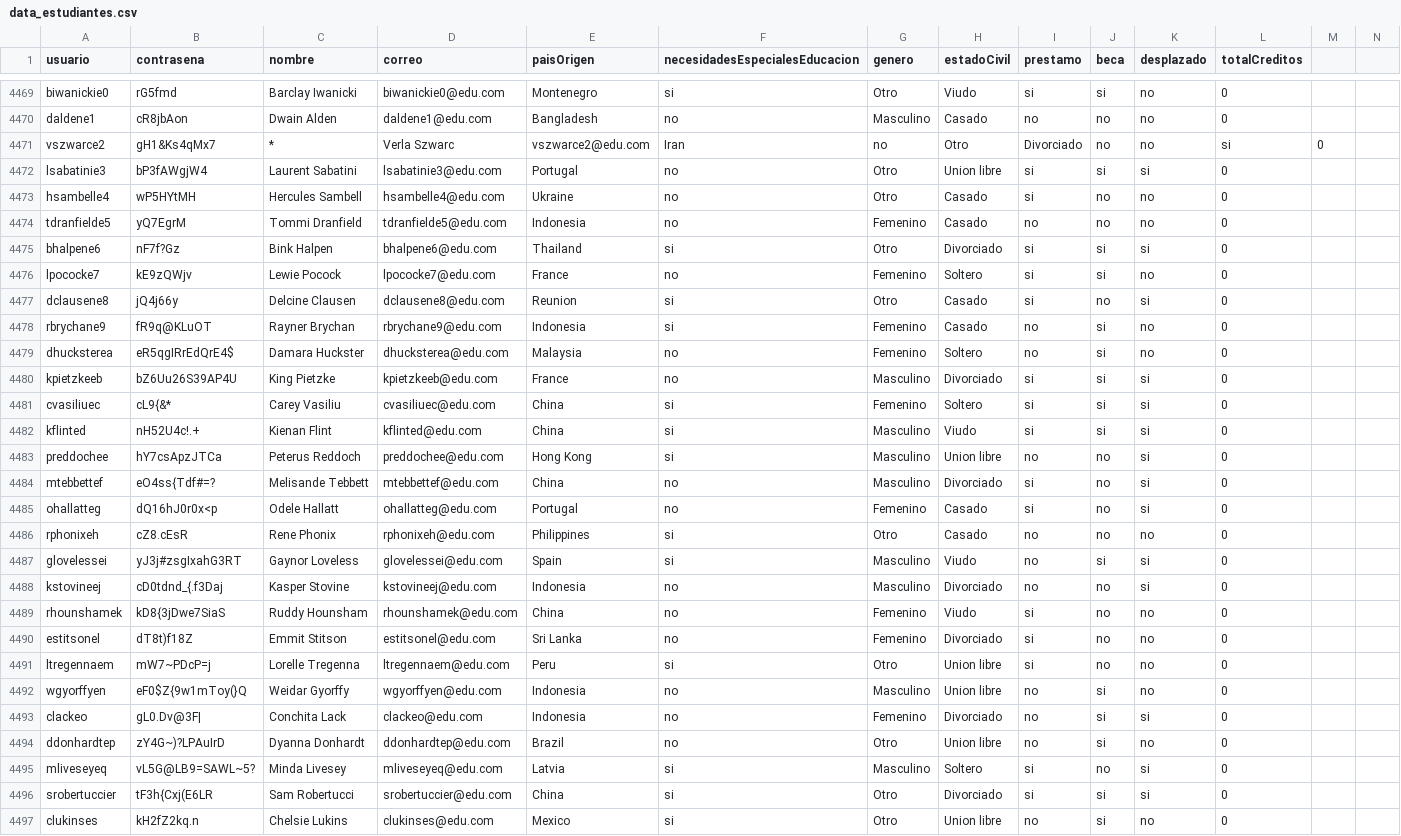
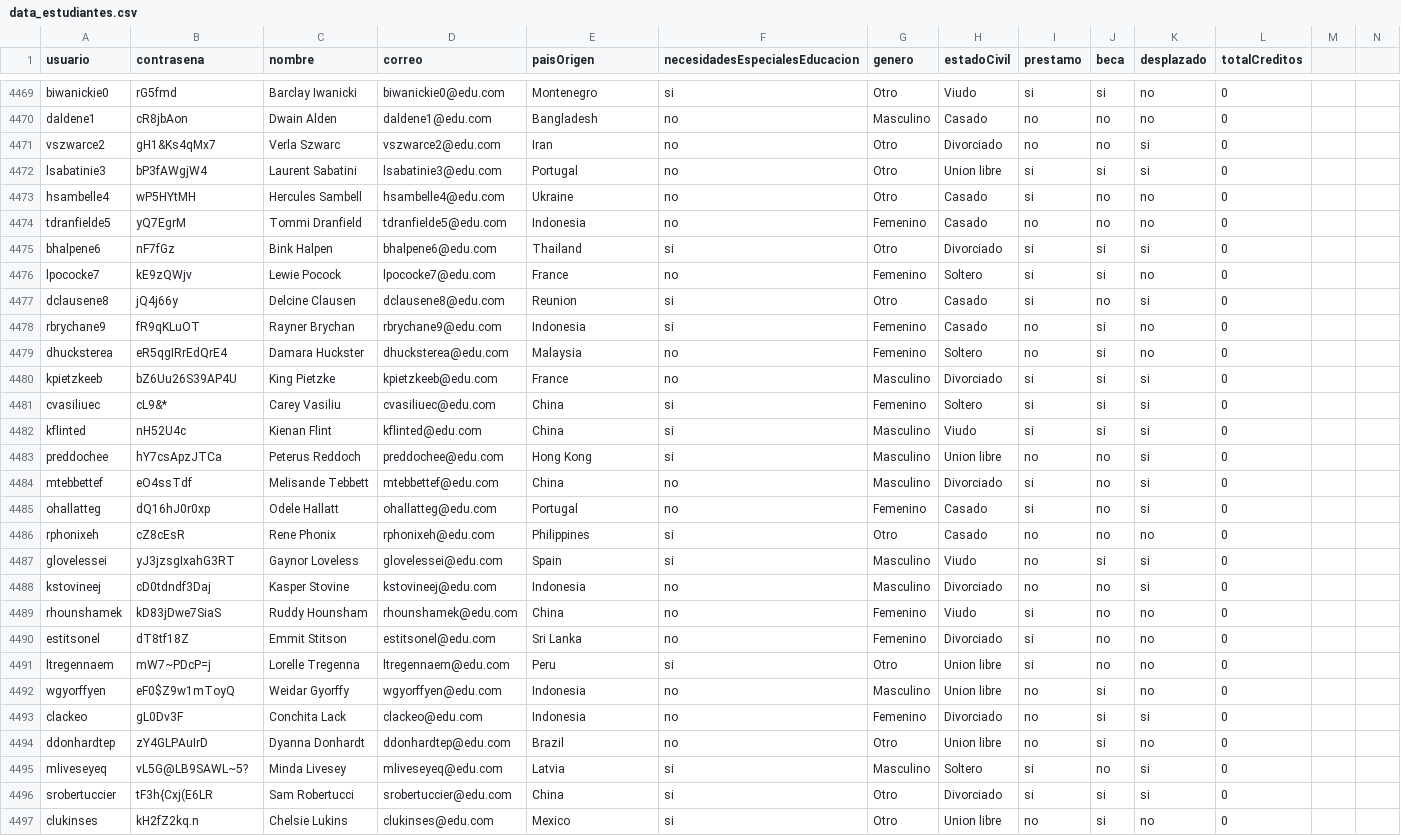
Before and after one commit to natam226/datasets_proyecto, a CSV file: more_data/preliminar/data_estudiantes.csv, drawn as a sheet; only a part is shown, gaps mark what is left out.

Commit message:
Update data_estudiantes.csv

```diff
--- a/more_data/preliminar/data_estudiantes.csv
+++ b/more_data/preliminar/data_estudiantes.csv
@@ -4470,3 +4470,3 @@ biwanickie0,rG5fmd,Barclay Iwanicki,biwanickie0@edu.com,Montenegro,si,Otro,Viudo
 daldene1,cR8jbAon,Dwain Alden,daldene1@edu.com,Bangladesh,no,Masculino,Casado,no,no,no,0
-vszwarce2,gH1&Ks4qMx7,*,Verla Szwarc,vszwarce2@edu.com,Iran,no,Otro,Divorciado,no,no,si,0
+vszwarce2,gH1&Ks4qMx7,Verla Szwarc,vszwarce2@edu.com,Iran,no,Otro,Divorciado,no,no,si,0
 lsabatinie3,bP3fAWgjW4,Laurent Sabatini,lsabatinie3@edu.com,Portugal,no,Otro,Union libre,si,si,si,0
@@ -4474,23 +4474,23 @@ hsambelle4,wP5HYtMH,Hercules Sambell,hsambelle4@edu.com,Ukraine,no,Otro,Casado,s
 tdranfielde5,yQ7EgrM,Tommi Dranfield,tdranfielde5@edu.com,Indonesia,no,Femenino,Casado,no,no,no,0
-bhalpene6,nF7f?Gz,Bink Halpen,bhalpene6@edu.com,Thailand,si,Otro,Divorciado,si,si,si,0
+bhalpene6,nF7fGz,Bink Halpen,bhalpene6@edu.com,Thailand,si,Otro,Divorciado,si,si,si,0
 lpococke7,kE9zQWjv,Lewie Pocock,lpococke7@edu.com,France,no,Femenino,Soltero,si,si,no,0
 dclausene8,jQ4j66y,Delcine Clausen,dclausene8@edu.com,Reunion,si,Otro,Casado,si,no,si,0
-rbrychane9,fR9q@KLuOT,Rayner Brychan,rbrychane9@edu.com,Indonesia,si,Femenino,Casado,no,si,no,0
-dhucksterea,eR5qgIRrEdQrE4$,Damara Huckster,dhucksterea@edu.com,Malaysia,no,Femenino,Soltero,no,si,no,0
+rbrychane9,fR9qKLuOT,Rayner Brychan,rbrychane9@edu.com,Indonesia,si,Femenino,Casado,no,si,no,0
+dhucksterea,eR5qgIRrEdQrE4,Damara Huckster,dhucksterea@edu.com,Malaysia,no,Femenino,Soltero,no,si,no,0
 kpietzkeeb,bZ6Uu26S39AP4U,King Pietzke,kpietzkeeb@edu.com,France,no,Masculino,Divorciado,si,si,si,0
-cvasiliuec,cL9{&*,Carey Vasiliu,cvasiliuec@edu.com,China,si,Femenino,Soltero,si,si,si,0
-kflinted,nH52U4c!.+,Kienan Flint,kflinted@edu.com,China,si,Masculino,Viudo,si,si,si,0
+cvasiliuec,cL9&*,Carey Vasiliu,cvasiliuec@edu.com,China,si,Femenino,Soltero,si,si,si,0
+kflinted,nH52U4c,Kienan Flint,kflinted@edu.com,China,si,Masculino,Viudo,si,si,si,0
 preddochee,hY7csApzJTCa,Peterus Reddoch,preddochee@edu.com,Hong Kong,si,Masculino,Union libre,no,no,si,0
-mtebbettef,eO4ss{Tdf#=?,Melisande Tebbett,mtebbettef@edu.com,China,no,Masculino,Divorciado,si,no,si,0
-ohallatteg,dQ16hJ0r0x<p,Odele Hallatt,ohallatteg@edu.com,Portugal,no,Femenino,Casado,si,no,si,0
-rphonixeh,cZ8.cEsR,Rene Phonix,rphonixeh@edu.com,Philippines,si,Otro,Casado,no,no,no,0
-glovelessei,yJ3j#zsgIxahG3RT,Gaynor Loveless,glovelessei@edu.com,Spain,si,Masculino,Viudo,no,si,si,0
-kstovineej,cD0tdnd_{.f3Daj,Kasper Stovine,kstovineej@edu.com,Indonesia,no,Masculino,Divorciado,no,no,si,0
-rhounshamek,kD8{3jDwe7SiaS,Ruddy Hounsham,rhounshamek@edu.com,China,no,Femenino,Viudo,si,no,no,0
-estitsonel,dT8t)f18Z,Emmit Stitson,estitsonel@edu.com,Sri Lanka,no,Femenino,Divorciado,si,no,no,0
+mtebbettef,eO4ssTdf,Melisande Tebbett,mtebbettef@edu.com,China,no,Masculino,Divorciado,si,no,si,0
+ohallatteg,dQ16hJ0r0xp,Odele Hallatt,ohallatteg@edu.com,Portugal,no,Femenino,Casado,si,no,si,0
+rphonixeh,cZ8cEsR,Rene Phonix,rphonixeh@edu.com,Philippines,si,Otro,Casado,no,no,no,0
+glovelessei,yJ3jzsgIxahG3RT,Gaynor Loveless,glovelessei@edu.com,Spain,si,Masculino,Viudo,no,si,si,0
+kstovineej,cD0tdndf3Daj,Kasper Stovine,kstovineej@edu.com,Indonesia,no,Masculino,Divorciado,no,no,si,0
+rhounshamek,kD83jDwe7SiaS,Ruddy Hounsham,rhounshamek@edu.com,China,no,Femenino,Viudo,si,no,no,0
+estitsonel,dT8tf18Z,Emmit Stitson,estitsonel@edu.com,Sri Lanka,no,Femenino,Divorciado,si,no,no,0
 ltregennaem,mW7~PDcP=j,Lorelle Tregenna,ltregennaem@edu.com,Peru,si,Otro,Union libre,si,no,no,0
-wgyorffyen,eF0$Z{9w1mToy(}Q,Weidar Gyorffy,wgyorffyen@edu.com,Indonesia,no,Masculino,Union libre,no,si,no,0
-clackeo,gL0.Dv@3F|,Conchita Lack,clackeo@edu.com,Indonesia,no,Femenino,Divorciado,no,si,si,0
-ddonhardtep,zY4G~)?LPAuIrD,Dyanna Donhardt,ddonhardtep@edu.com,Brazil,no,Otro,Union libre,no,si,no,0
-mliveseyeq,vL5G@LB9=SAWL~5?,Minda Livesey,mliveseyeq@edu.com,Latvia,si,Masculino,Soltero,si,no,si,0
+wgyorffyen,eF0$Z9w1mToyQ,Weidar Gyorffy,wgyorffyen@edu.com,Indonesia,no,Masculino,Union libre,no,si,no,0
+clackeo,gL0Dv3F,Conchita Lack,clackeo@edu.com,Indonesia,no,Femenino,Divorciado,no,si,si,0
+ddonhardtep,zY4GLPAuIrD,Dyanna Donhardt,ddonhardtep@edu.com,Brazil,no,Otro,Union libre,no,si,no,0
+mliveseyeq,vL5G@LB9SAWL~5?,Minda Livesey,mliveseyeq@edu.com,Latvia,si,Masculino,Soltero,si,no,si,0
 srobertuccier,tF3h{Cxj(E6LR,Sam Robertucci,srobertuccier@edu.com,China,si,Otro,Divorciado,si,si,si,0
```
